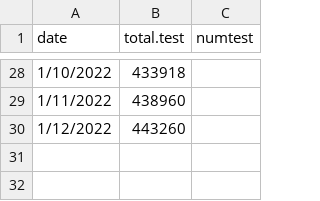
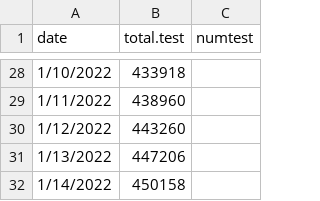
Before and after one commit to ahurford/covid-nl, a CSV file: Test_NL(twosources).csv, drawn as a sheet; only a part is shown, gaps mark what is left out; the diff names each change by its address in the sheet, - before the commit and + after, or states it on an @@ line.

Commit message:
Update Test_NL(twosources).csv

```diff
--- a/Test_NL(twosources).csv
+++ b/Test_NL(twosources).csv
+row 31: 1/13/2022 | 447206
+row 32: 1/14/2022 | 450158
```
